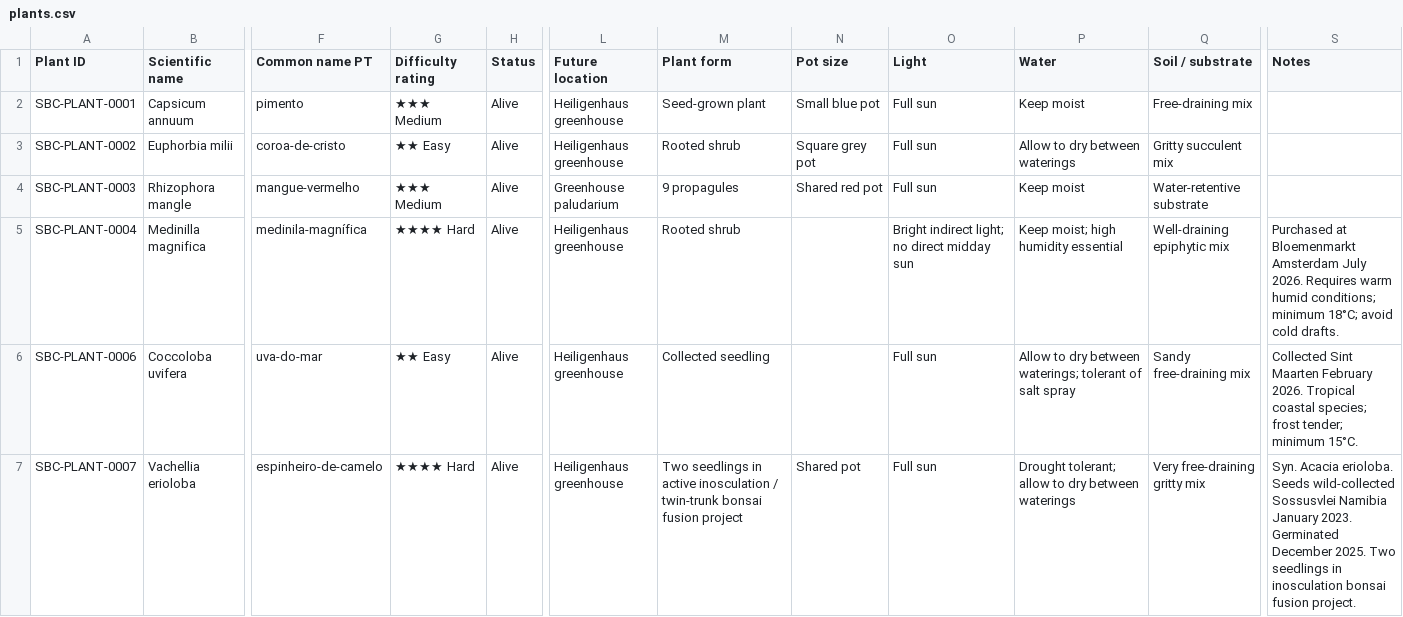
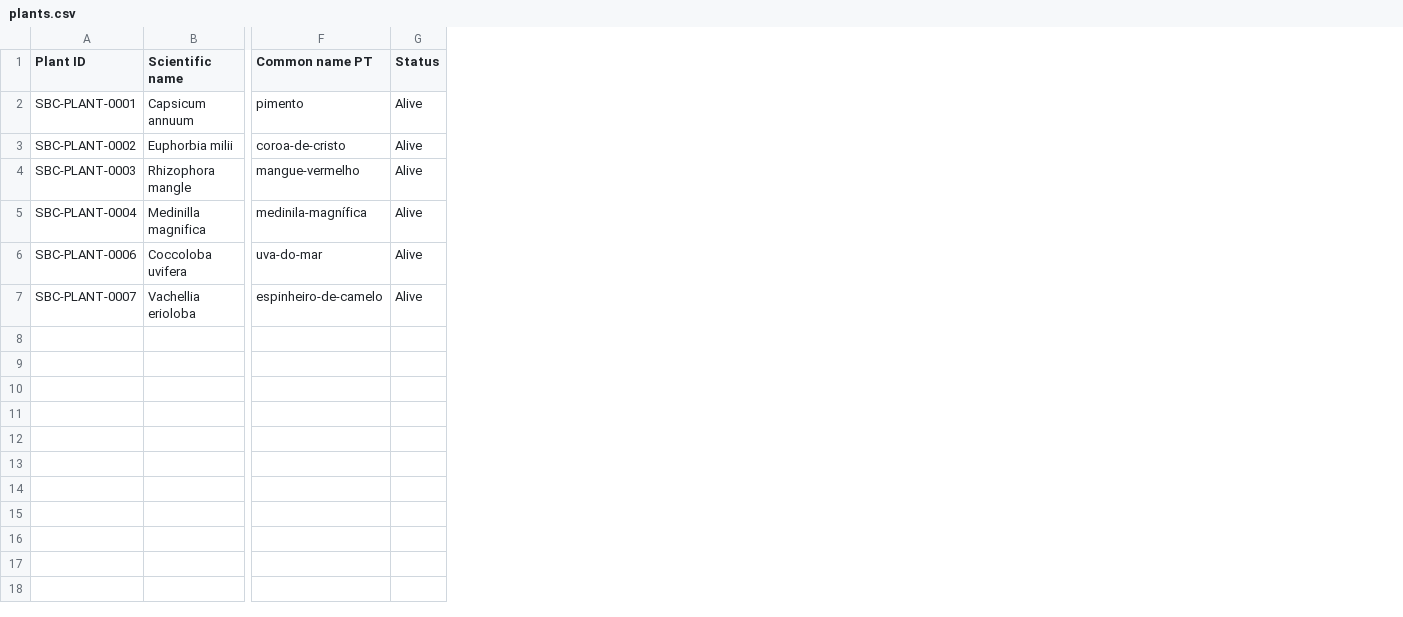
Before and after one commit to Driftwoodye/Driftwood-Garden, a CSV file: plants.csv, drawn as a sheet; only a part is shown, gaps mark what is left out; the diff names each change by its address in the sheet, - before the commit and + after, or states it on an @@ line.

```diff
--- a/plants.csv
+++ b/plants.csv
-column G (Difficulty rating), rows 2-7: ★★★ Medium | ★★ Easy | ★★★ Medium | ★★★★ Hard | ★★ Easy | ★★★★ Hard
-column L (Future location), rows 2-7: Heiligenhaus greenhouse | Heiligenhaus greenhouse | Greenhouse paludarium | Heiligenhaus greenhouse | Heiligenhaus greenhouse | Heiligenhaus greenhouse
-column M (Plant form), rows 2-7: Seed-grown plant | Rooted shrub | 9 propagules | Rooted shrub | Collected seedling | Two seedlings in active inosculation / twin-trunk bonsai fusion project
-column N (Pot size), rows 2-7: Small blue pot | Square grey pot | Shared red pot |  |  | Shared pot
-column O (Light), rows 2-7: Full sun | Full sun | Full sun | Bright indirect light; no direct midday sun | Full sun | Full sun
-column P (Water), rows 2-7: Keep moist | Allow to dry between waterings | Keep moist | Keep moist; high humidity essential | Allow to dry between waterings; tolerant of salt spray | Drought tolerant; allow to dry between waterings
-column Q (Soil / substrate), rows 2-7: Free-draining mix | Gritty succulent mix | Water-retentive substrate | Well-draining epiphytic mix | Sandy free-draining mix | Very free-draining gritty mix
-column S (Notes), rows 5-7: Purchased at Bloemenmarkt Amsterdam July 2026. Requires warm humid conditions; minimum 18°C; avoid cold drafts. | Collected Sint Maarten February 2026. Tropical coastal species; frost tender; minimum 15°C. | Syn. Acacia erioloba. Seeds wild-collected Sossusvlei Namibia January 2023. Germinated December 2025. Two seedlings in inosculation bonsai fusion project.
```
Also changed, not shown: 2 other files.
